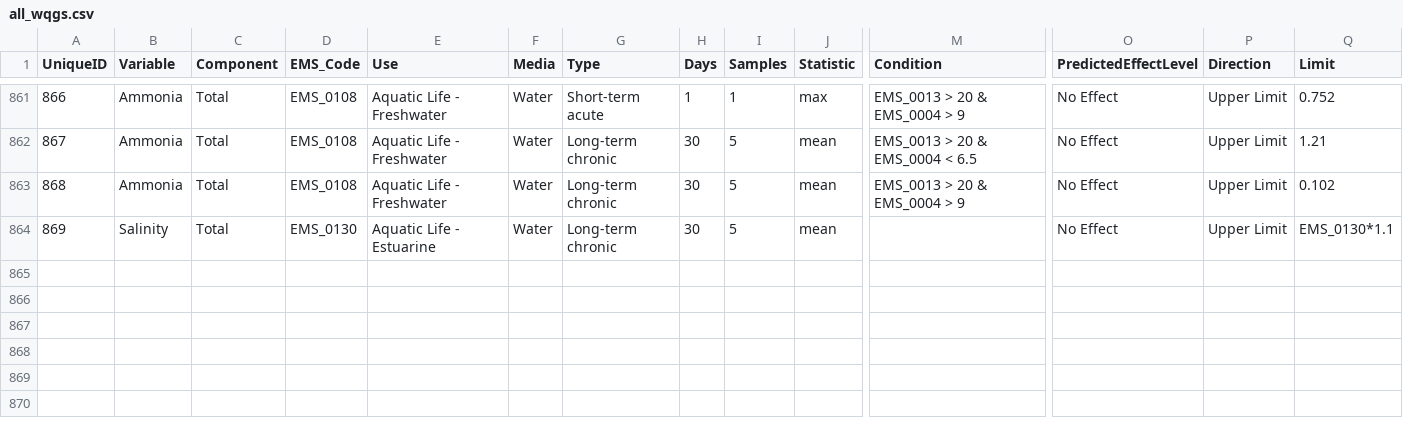
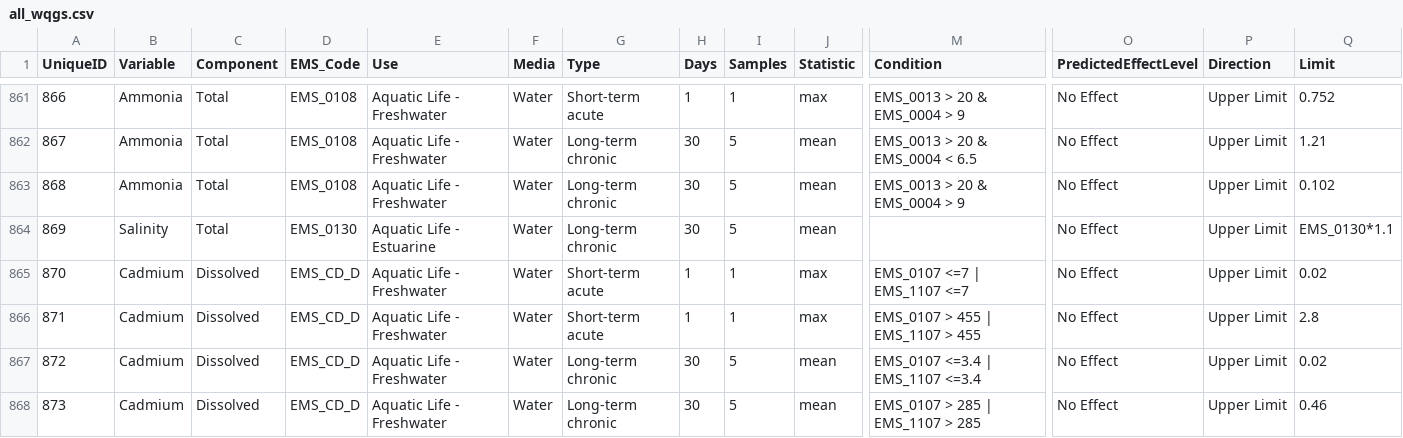
Before and after one commit to bcgov/wqg_data, a CSV file: all_wqgs.csv, drawn as a sheet; only a part is shown, gaps mark what is left out; rows hold the shown columns only; the diff names each change by its address in the sheet, - before the commit and + after, or states it on an @@ line.

Commit message:
Inserted limit rows for cadmium (short and long term, max and min)

```diff
--- a/all_wqgs.csv
+++ b/all_wqgs.csv
+row 865: 870 | Cadmium | Dissolved | EMS_CD_D | Aquatic Life - Freshwater | Water | Short-term acute | 1 | 1 | max | EMS_0107 <=7 | EMS_1107 <=7 | No Effect | Upper Limit | 0.02
+row 866: 871 | Cadmium | Dissolved | EMS_CD_D | Aquatic Life - Freshwater | Water | Short-term acute | 1 | 1 | max | EMS_0107 > 455 | EMS_1107 > 455 | No Effect | Upper Limit | 2.8
+row 867: 872 | Cadmium | Dissolved | EMS_CD_D | Aquatic Life - Freshwater | Water | Long-term chronic | 30 | 5 | mean | EMS_0107 <=3.4 | EMS_1107 <=3.4 | No Effect | Upper Limit | 0.02
+row 868: 873 | Cadmium | Dissolved | EMS_CD_D | Aquatic Life - Freshwater | Water | Long-term chronic | 30 | 5 | mean | EMS_0107 > 285 | EMS_1107 > 285 | No Effect | Upper Limit | 0.46
```
